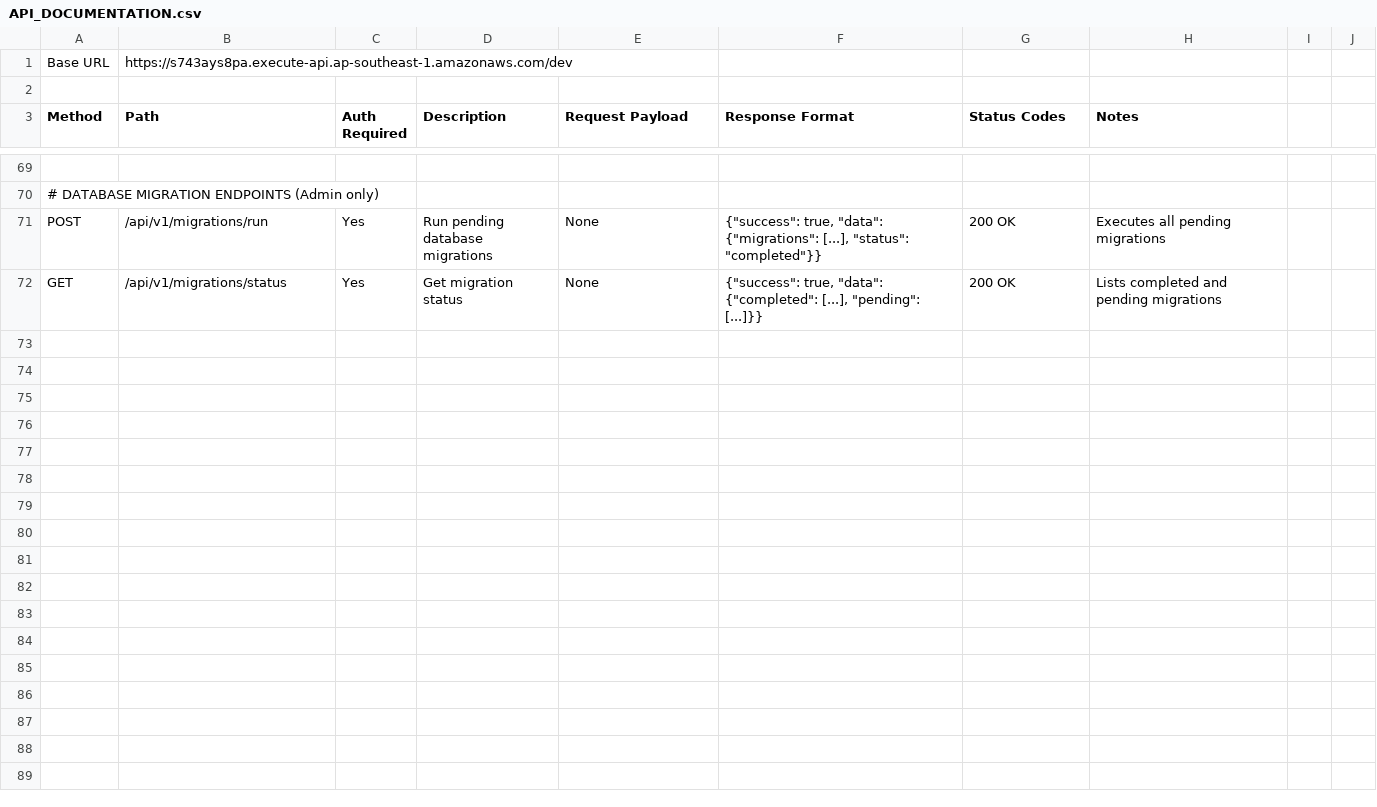
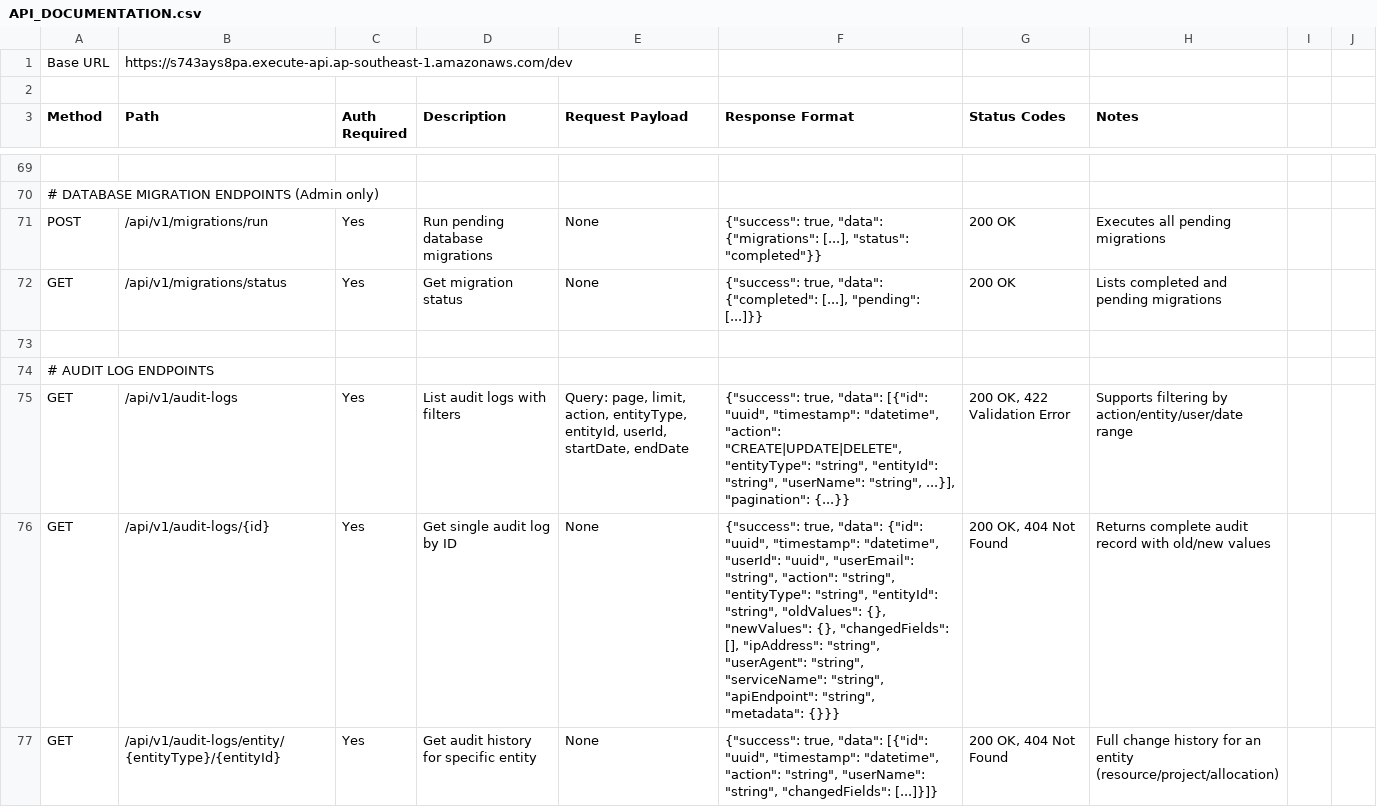
Before and after one commit to PasinduWeerakoon/1BT-Resource-Management-Tracker, a CSV file: documents/API_DOCUMENTATION.csv, drawn as a sheet; only a part is shown, gaps mark what is left out; the diff covers the shown part only; the diff names each change by its address in the sheet, - before the commit and + after, or states it on an @@ line.

Commit message:
feat(audit): add audit log endpoints for listing, retrieving, and filtering logs

```diff
--- a/documents/API_DOCUMENTATION.csv
+++ b/documents/API_DOCUMENTATION.csv
+row 73: (empty)
+row 74: # AUDIT LOG ENDPOINTS
+row 75: GET | /api/v1/audit-logs | Yes | List audit logs with filters | Query: page, limit, action, entityType, entityId, userId, startDate, endDate | {"success": true, "data": [{"id": "uuid", "timestamp": "datetime", "action": "CREATE|UPDATE|DELETE", "entityType": "string", "entityId": "string", "userName": "string", ...}], "pagination": {...}} | 200 OK, 422 Validation Error | Supports filtering by action/entity/user/date range
+row 76: GET | /api/v1/audit-logs/{id} | Yes | Get single audit log by ID | None | {"success": true, "data": {"id": "uuid", "timestamp": "datetime", "userId": "uuid", "userEmail": "string", "action": "string", "entityType": "string", "entityId": "string", "oldValues": {}, "newValues": {}, "changedFields": [], "ipAddress": "string", "userAgent": "string", "serviceName": "string", "apiEndpoint": "string", "metadata": {}}} | 200 OK, 404 Not Found | Returns complete audit record with old/new values
+row 77: GET | /api/v1/audit-logs/entity/{entityType}/{entityId} | Yes | Get audit history for specific entity | None | {"success": true, "data": [{"id": "uuid", "timestamp": "datetime", "action": "string", "userName": "string", "changedFields": [...]}]} | 200 OK, 404 Not Found | Full change history for an entity (resource/project/allocation)
```
Also changed, not shown: 4 added rows elsewhere in this file.
